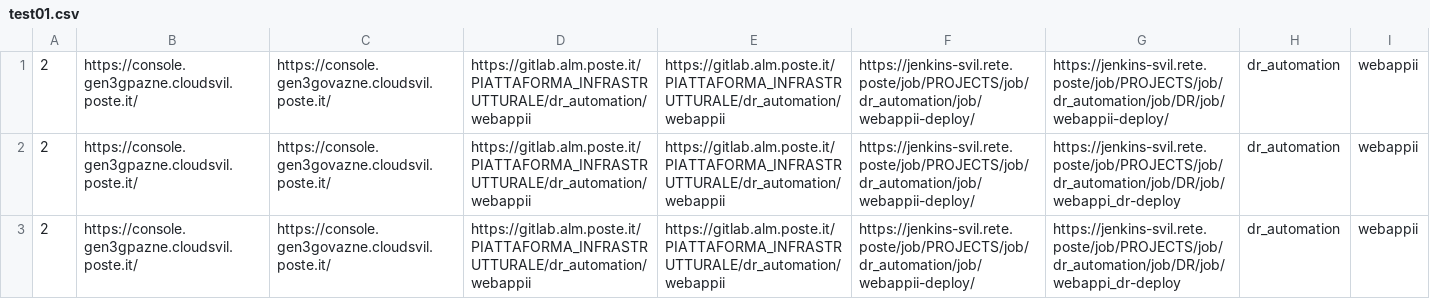
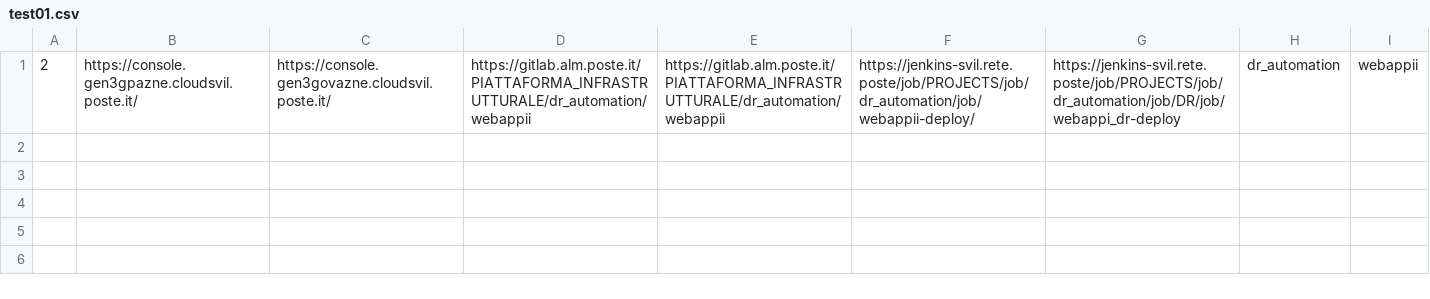
Before and after one commit to federicobarnabei/repo01, a CSV file: test01.csv, drawn as a sheet; the diff names each change by its address in the sheet, - before the commit and + after, or states it on an @@ line.

Commit message:
CSV2

```diff
--- a/test01.csv
+++ b/test01.csv
-row 1: 2 | https://console.gen3gpazne.cloudsvil.poste.it/ | https://console.gen3govazne.cloudsvil.poste.it/ | https://gitlab.alm.poste.it/PIATTAFORMA_INFRASTRUTTURALE/dr_automation/webappii | https://gitlab.alm.poste.it/PIATTAFORMA_INFRASTRUTTURALE/dr_automation/webappii | https://jenkins-svil.rete.poste/job/PROJECTS/job/dr_automation/job/webappii-deploy/ | https://jenkins-svil.rete.poste/job/PROJECTS/job/dr_automation/job/DR/job/webappii-deploy/ | dr_automation | webappii
-row 2: 2 | https://console.gen3gpazne.cloudsvil.poste.it/ | https://console.gen3govazne.cloudsvil.poste.it/ | https://gitlab.alm.poste.it/PIATTAFORMA_INFRASTRUTTURALE/dr_automation/webappii | https://gitlab.alm.poste.it/PIATTAFORMA_INFRASTRUTTURALE/dr_automation/webappii | https://jenkins-svil.rete.poste/job/PROJECTS/job/dr_automation/job/webappii-deploy/ | https://jenkins-svil.rete.poste/job/PROJECTS/job/dr_automation/job/DR/job/webappi_dr-deploy | dr_automation | webappii
```
